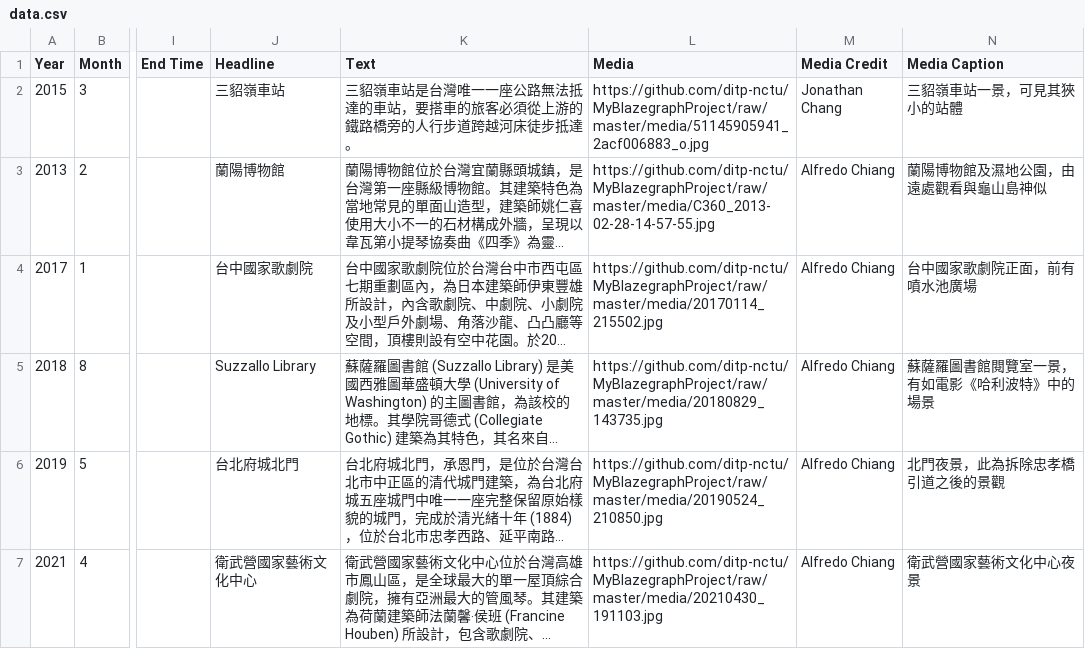
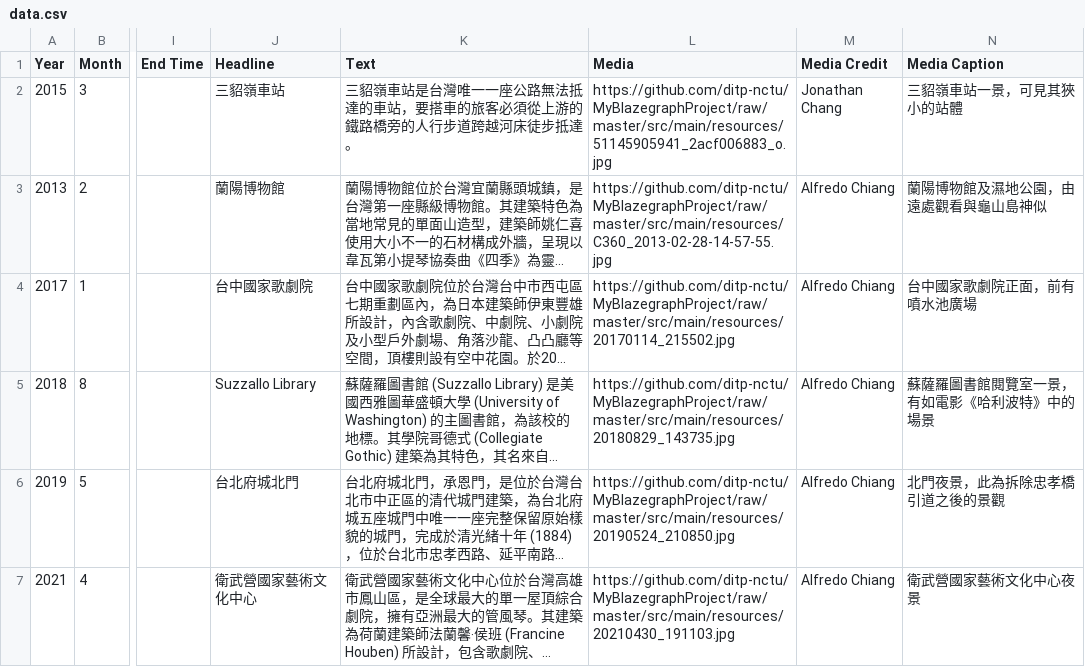
Before and after one commit to ditp-nctu/MyBlazegraphProject, a CSV file: src/main/resources/timeline/data.csv, drawn as a sheet; only a part is shown, gaps mark what is left out; long unchanged cells end in …; the diff names each change by its address in the sheet, - before the commit and + after, or states it on an @@ line.

```diff
--- a/src/main/resources/timeline/data.csv
+++ b/src/main/resources/timeline/data.csv
-L2 (Media): https://github.com/ditp-nctu/MyBlazegraphProject/raw/master/media/51145905941_2acf006883_o.jpg
+L2 (Media): https://github.com/ditp-nctu/MyBlazegraphProject/raw/master/src/main/resources/51145905941_2acf006883_o.jpg
-L3 (Media): https://github.com/ditp-nctu/MyBlazegraphProject/raw/master/media/C360_2013-02-28-14-57-55.jpg
+L3 (Media): https://github.com/ditp-nctu/MyBlazegraphProject/raw/master/src/main/resources/C360_2013-02-28-14-57-55.jpg
-L4 (Media): https://github.com/ditp-nctu/MyBlazegraphProject/raw/master/media/20170114_215502.jpg
+L4 (Media): https://github.com/ditp-nctu/MyBlazegraphProject/raw/master/src/main/resources/20170114_215502.jpg
-L5 (Media): https://github.com/ditp-nctu/MyBlazegraphProject/raw/master/media/20180829_143735.jpg
+L5 (Media): https://github.com/ditp-nctu/MyBlazegraphProject/raw/master/src/main/resources/20180829_143735.jpg
-L6 (Media): https://github.com/ditp-nctu/MyBlazegraphProject/raw/master/media/20190524_210850.jpg
+L6 (Media): https://github.com/ditp-nctu/MyBlazegraphProject/raw/master/src/main/resources/20190524_210850.jpg
-L7 (Media): https://github.com/ditp-nctu/MyBlazegraphProject/raw/master/media/20210430_191103.jpg
+L7 (Media): https://github.com/ditp-nctu/MyBlazegraphProject/raw/master/src/main/resources/20210430_191103.jpg
```
Also changed, not shown: 2 other files.
